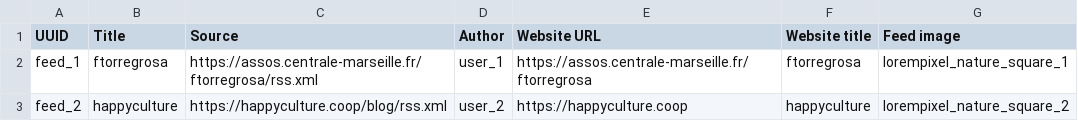
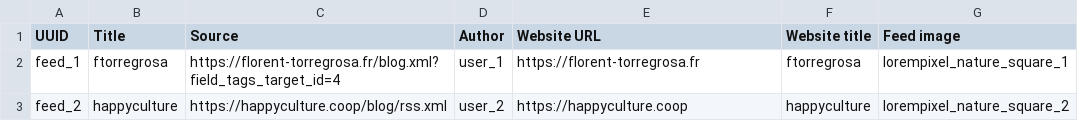
Before and after one commit to Drupal-FR/site-drupalfr, a CSV file: www/modules/custom/drupalfr_migrate/migrations/data/feed.csv, drawn as a sheet.

Commit message:
Update ftorregrosa feed URL.

```diff
--- a/www/modules/custom/drupalfr_migrate/migrations/data/feed.csv
+++ b/www/modules/custom/drupalfr_migrate/migrations/data/feed.csv
@@ -1,3 +1,3 @@
 "UUID","Title","Source","Author","Website URL","Website title","Feed image"
-"feed_1","ftorregrosa","https://assos.centrale-marseille.fr/ftorregrosa/rss.xml","user_1","https://assos.centrale-marseille.fr/ftorregrosa","ftorregrosa","lorempixel_nature_square_1"
+"feed_1","ftorregrosa","https://florent-torregrosa.fr/blog.xml?field_tags_target_id=4","user_1","https://florent-torregrosa.fr","ftorregrosa","lorempixel_nature_square_1"
 "feed_2","happyculture","https://happyculture.coop/blog/rss.xml","user_2","https://happyculture.coop","happyculture","lorempixel_nature_square_2"
```
